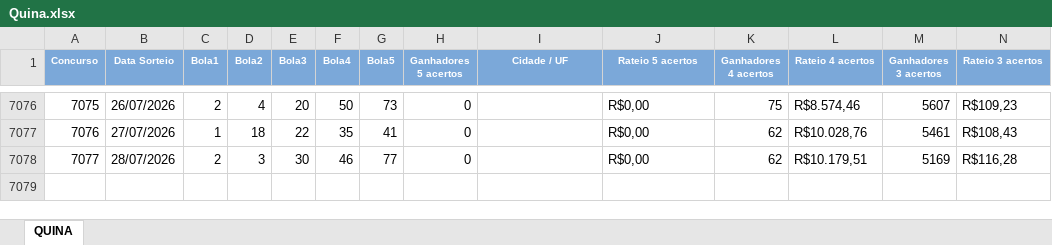
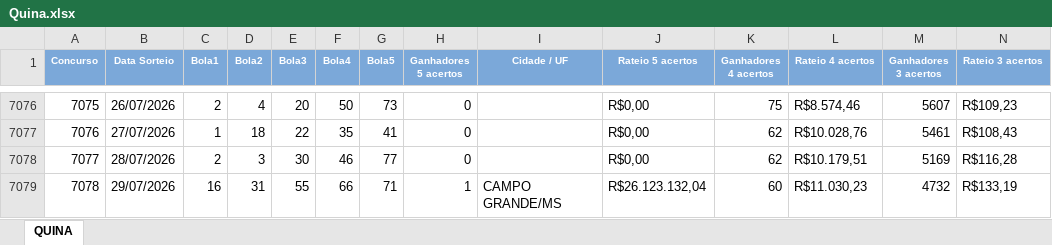
Before and after one commit to edemc2-df/loterias, an Excel workbook: loteria_app/data/Quina.xlsx, sheet QUINA, drawn as a sheet; only a part is shown, gaps mark what is left out; values as stored, in another font and other column widths than the file's, no borders; rows hold the shown columns only; the diff names each change by its address in the sheet, - before the commit and + after, or states it on an @@ line.

```diff
--- a/loteria_app/data/Quina.xlsx (sheet QUINA)
+++ b/loteria_app/data/Quina.xlsx (sheet QUINA)
+row 7079: 7078 | 29/07/2026 | 16 | 31 | 55 | 66 | 71 | 1 | CAMPO GRANDE/MS | R$26.123.132,04 | 60 | R$11.030,23 | 4732 | R$133,19
```
Also changed, not shown: loteria_app/data/Lotofacil.xlsx, loteria_app/data/Mega-Sena.xlsx.
